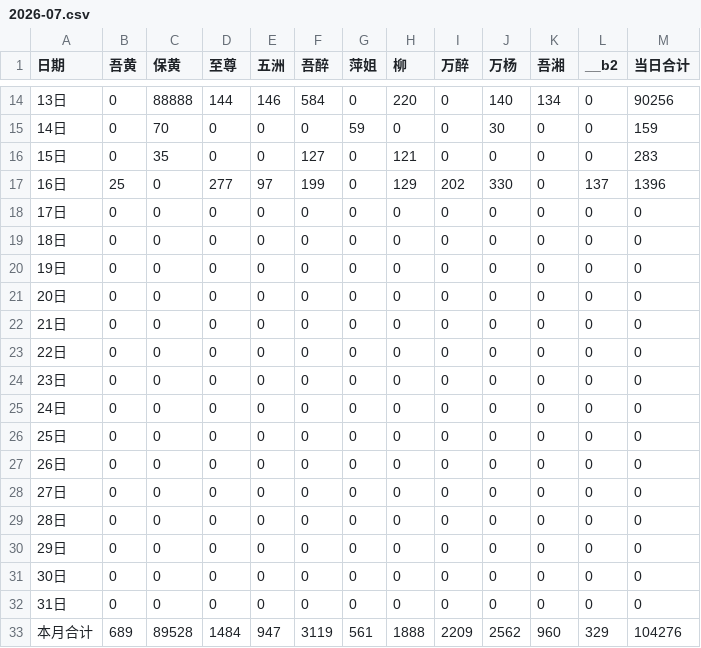
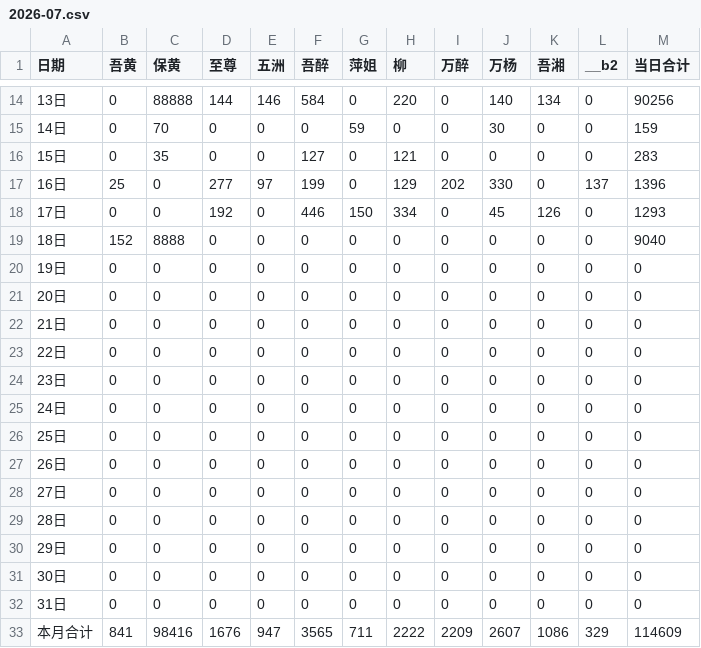
Before and after one commit to nqw1983-coder/-delivery-note-accounting, a CSV file: backups/2026-07.csv, drawn as a sheet; only a part is shown, gaps mark what is left out.

```diff
--- a/backups/2026-07.csv
+++ b/backups/2026-07.csv
@@ -17,4 +17,4 @@
 16日,25,0,277,97,199,0,129,202,330,0,137,1396
-17日,0,0,0,0,0,0,0,0,0,0,0,0
-18日,0,0,0,0,0,0,0,0,0,0,0,0
+17日,0,0,192,0,446,150,334,0,45,126,0,1293
+18日,152,8888,0,0,0,0,0,0,0,0,0,9040
 19日,0,0,0,0,0,0,0,0,0,0,0,0
@@ -32,2 +32,2 @@
 31日,0,0,0,0,0,0,0,0,0,0,0,0
-本月合计,689,89528,1484,947,3119,561,1888,2209,2562,960,329,104276
+本月合计,841,98416,1676,947,3565,711,2222,2209,2607,1086,329,114609
```
Also changed, not shown: 1 other file.
